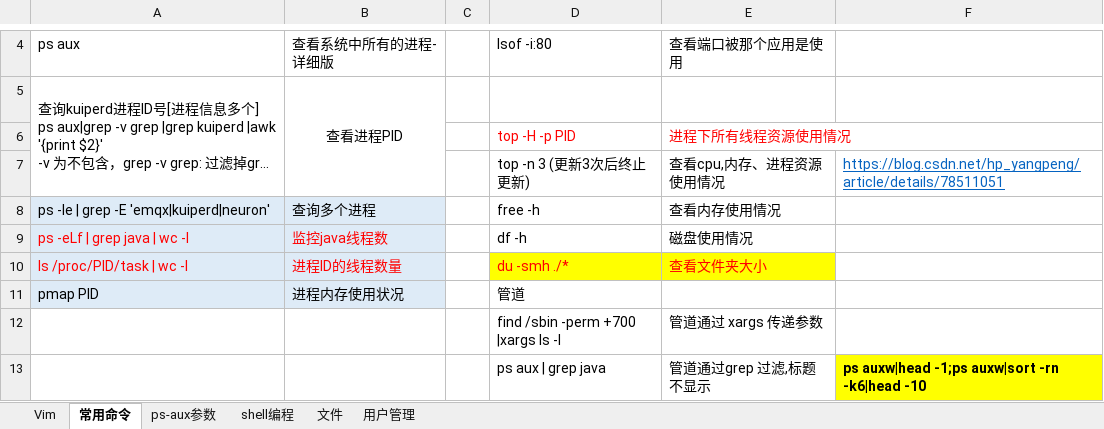
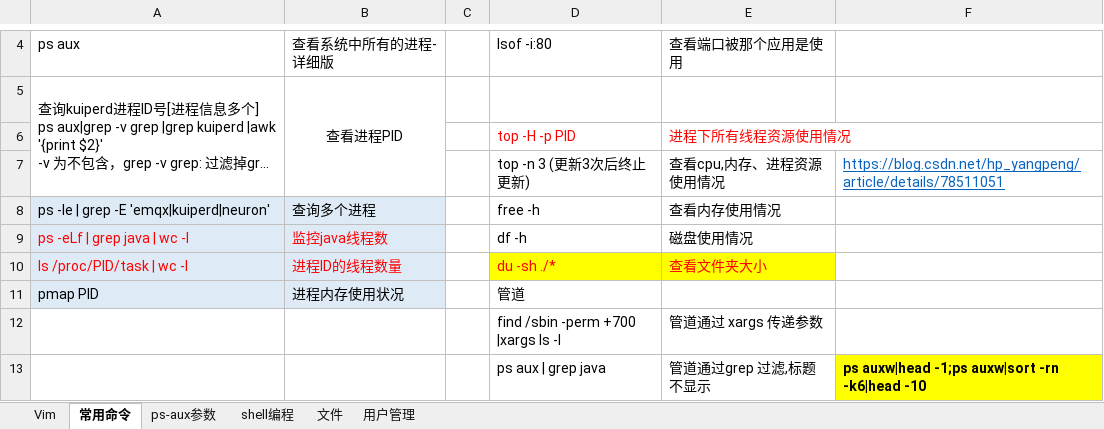
Before and after one commit to jiaolong1988/summary, an Excel workbook: 3-Linux/常用/Linux常用命令.xlsx, sheet 常用命令, drawn as a sheet; only a part is shown, gaps mark what is left out; long unchanged cells end in …; values as stored, in another font and other column widths than the file's, no borders; the diff names each change by its address in the sheet, - before the commit and + after, or states it on an @@ line.

```diff
--- a/3-Linux/常用/Linux常用命令.xlsx (sheet 常用命令)
+++ b/3-Linux/常用/Linux常用命令.xlsx (sheet 常用命令)
-D10: du -smh ./*
+D10: du -sh ./*
```
Also changed, not shown: 6 other files.
